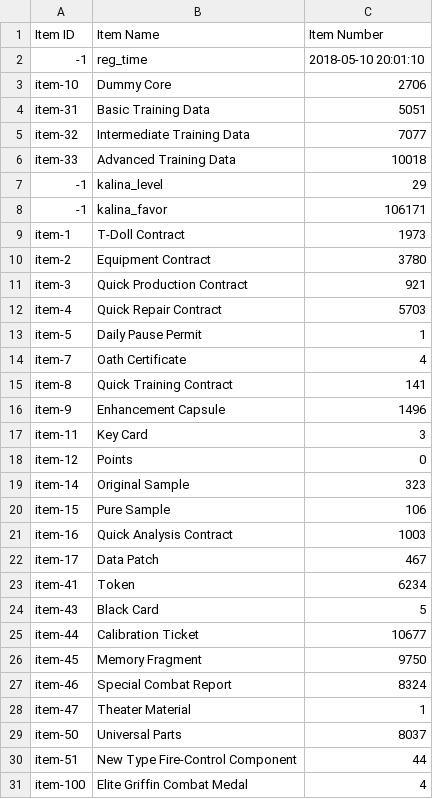
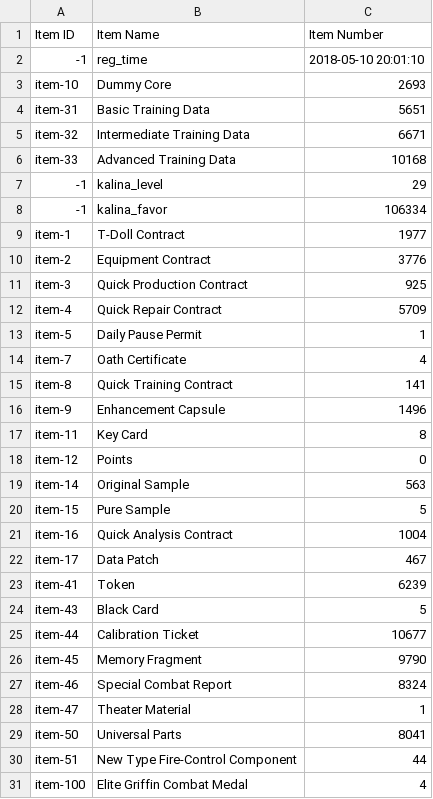
Before and after one commit to m1s3ri/90wish, a CSV file: miseri_34865_item_info.csv, drawn as a sheet; only a part is shown; the diff covers the shown part only.

```diff
--- a/miseri_34865_item_info.csv
+++ b/miseri_34865_item_info.csv
@@ -2,12 +2,12 @@
 -1,reg_time,2018-05-10 20:01:10
-item-10,Dummy Core,2706
-item-31,Basic Training Data,5051
-item-32,Intermediate Training Data,7077
-item-33,Advanced Training Data,10018
+item-10,Dummy Core,2693
+item-31,Basic Training Data,5651
+item-32,Intermediate Training Data,6671
+item-33,Advanced Training Data,10168
 -1,kalina_level,29
--1,kalina_favor,106171
-item-1,T-Doll Contract,1973
-item-2,Equipment Contract,3780
-item-3,Quick Production Contract,921
-item-4,Quick Repair Contract,5703
+-1,kalina_favor,106334
+item-1,T-Doll Contract,1977
+item-2,Equipment Contract,3776
+item-3,Quick Production Contract,925
+item-4,Quick Repair Contract,5709
 item-5,Daily Pause Permit,1
@@ -16,15 +16,15 @@ item-8,Quick Training Contract,141
 item-9,Enhancement Capsule,1496
-item-11,Key Card,3
+item-11,Key Card,8
 item-12,Points,0
-item-14,Original Sample,323
-item-15,Pure Sample,106
-item-16,Quick Analysis Contract,1003
+item-14,Original Sample,563
+item-15,Pure Sample,5
+item-16,Quick Analysis Contract,1004
 item-17,Data Patch,467
-item-41,Token,6234
+item-41,Token,6239
 item-43,Black Card,5
 item-44,Calibration Ticket,10677
-item-45,Memory Fragment,9750
+item-45,Memory Fragment,9790
 item-46,Special Combat Report,8324
 item-47,Theater Material,1
-item-50,Universal Parts,8037
+item-50,Universal Parts,8041
 item-51,New Type Fire-Control Component,44
```
Also changed, not shown: 1 added row, 1 removed row and 11 edited cells elsewhere in this file, miseri_34865__theater_optimize_team.csv, miseri_34865_doll_info.csv, 5 other files.
